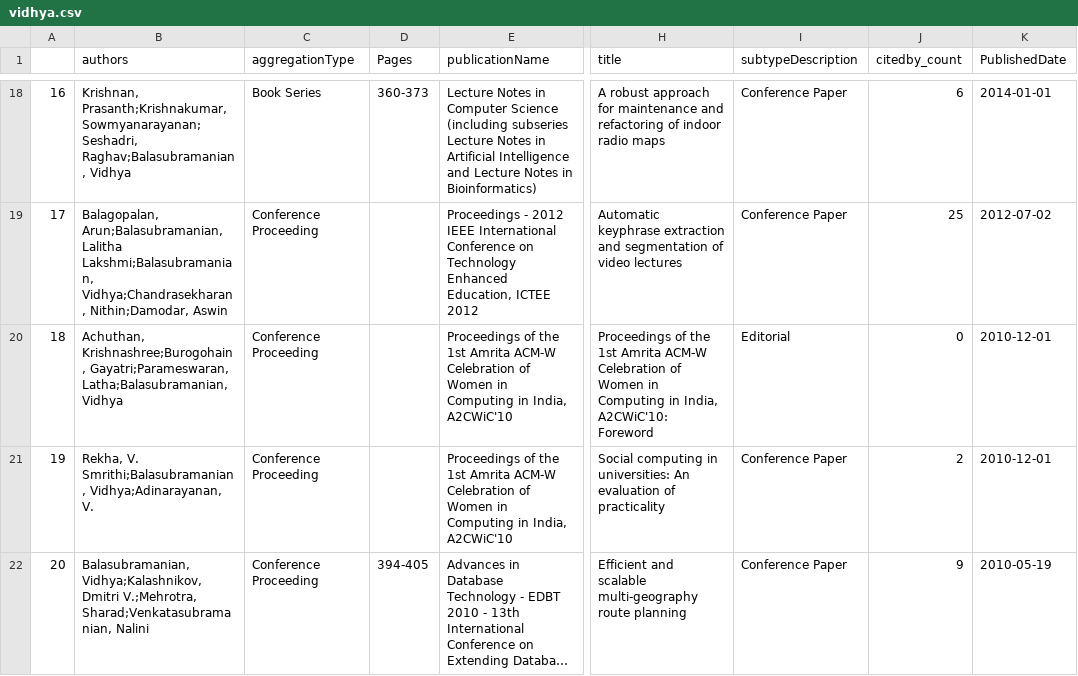
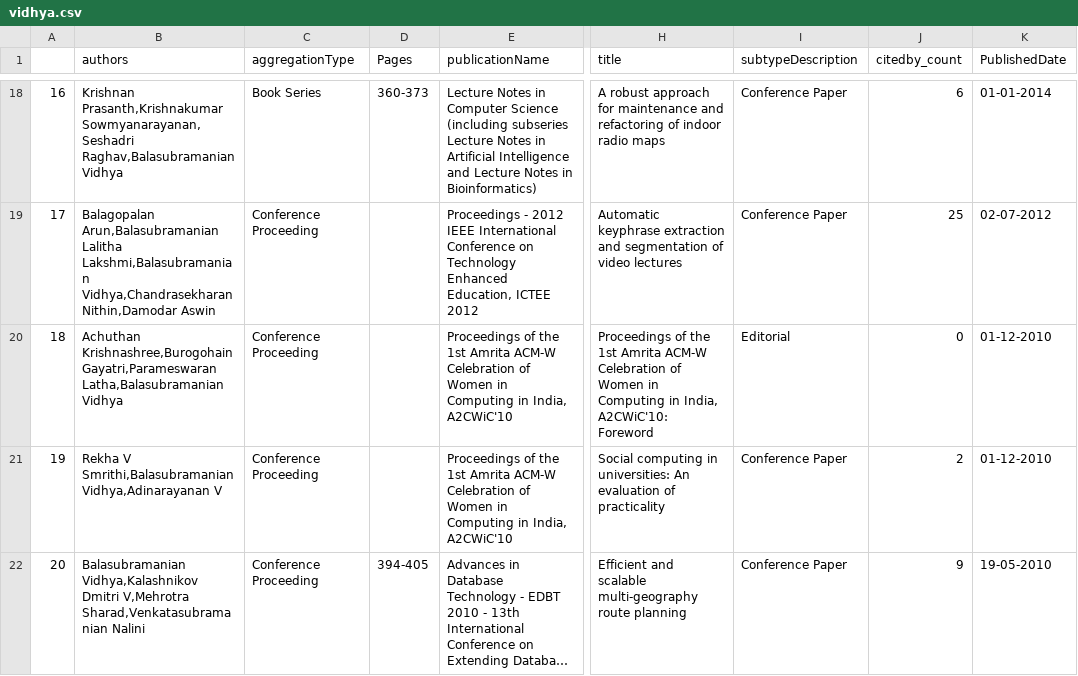
Before and after one commit to KishoreKumar09122002/Ontology-script, a CSV file: vidhya.csv, drawn as a sheet; only a part is shown, gaps mark what is left out; long unchanged cells end in …; the diff covers the shown part only; the diff names each change by its address in the sheet, - before the commit and + after, or states it on an @@ line.

```diff
--- a/vidhya.csv
+++ b/vidhya.csv
-B18 (authors): Krishnan, Prasanth;Krishnakumar, Sowmyanarayanan;Seshadri, Raghav;Balasubramanian, Vidhya
+B18 (authors): Krishnan Prasanth,Krishnakumar Sowmyanarayanan,Seshadri Raghav,Balasubramanian Vidhya
-K18 (PublishedDate): 2014-01-01
+K18 (PublishedDate): 01-01-2014
-B19 (authors): Balagopalan, Arun;Balasubramanian, Lalitha Lakshmi;Balasubramanian, Vidhya;Chandrasekharan, Nithin;Damodar, Aswin
+B19 (authors): Balagopalan Arun,Balasubramanian Lalitha Lakshmi,Balasubramanian Vidhya,Chandrasekharan Nithin,Damodar Aswin
-K19 (PublishedDate): 2012-07-02
+K19 (PublishedDate): 02-07-2012
-B20 (authors): Achuthan, Krishnashree;Burogohain, Gayatri;Parameswaran, Latha;Balasubramanian, Vidhya
+B20 (authors): Achuthan Krishnashree,Burogohain Gayatri,Parameswaran Latha,Balasubramanian Vidhya
-K20:K21 (PublishedDate): 2010-12-01
+K20:K21 (PublishedDate): 01-12-2010
-B21 (authors): Rekha, V. Smrithi;Balasubramanian, Vidhya;Adinarayanan, V.
+B21 (authors): Rekha V Smrithi,Balasubramanian Vidhya,Adinarayanan V
-B22 (authors): Balasubramanian, Vidhya;Kalashnikov, Dmitri V.;Mehrotra, Sharad;Venkatasubramanian, Nalini
+B22 (authors): Balasubramanian Vidhya,Kalashnikov Dmitri V,Mehrotra Sharad,Venkatasubramanian Nalini
-K22 (PublishedDate): 2010-05-19
+K22 (PublishedDate): 19-05-2010
```
Also changed, not shown: 43 edited cells elsewhere in this file, modified_data.csv, venkatraman.csv, 3 other files.
